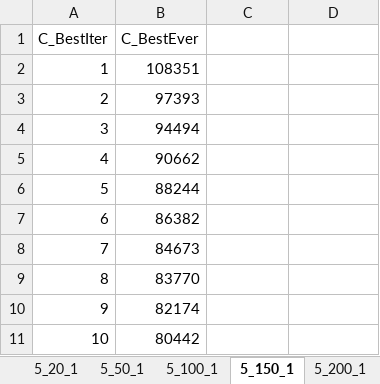
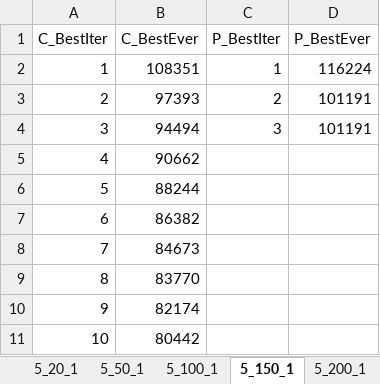
Before and after one commit to RakSrinaNa/DI4---Ordonnancement, an Excel workbook: Stats.xlsx, sheet 5_150_1, drawn as a sheet; only a part is shown; values as stored, in another font and other column widths than the file's, no borders; charts and pictures and table styles not drawn; the diff names each change by its address in the sheet, - before the commit and + after, or states it on an @@ line.

```diff
--- a/Stats.xlsx (sheet 5_150_1)
+++ b/Stats.xlsx (sheet 5_150_1)
-C1: (empty)
+C1: P_BestIter
-D1: (empty)
+D1: P_BestEver
-C2 (P_BestIter): (empty)
+C2 (P_BestIter): 1
-D2 (P_BestEver): (empty)
+D2 (P_BestEver): 116224
-C3 (P_BestIter): (empty)
+C3 (P_BestIter): 2
-D3:D4 (P_BestEver): (empty)
+D3:D4 (P_BestEver): 101191
-C4 (P_BestIter): (empty)
+C4 (P_BestIter): 3
```
Also changed, not shown: sheet 5_100_1, sheet 10_20_1, sheet 5_50_1, sheet 10_50_1, sheet 10_100_1, sheet 5_200_1, 1 more sheet, charts or pictures.
